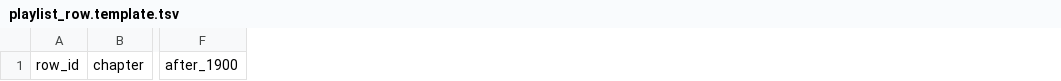
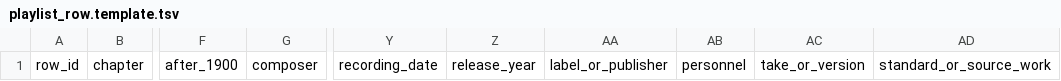
Before and after one commit to qinip/listening-atlas, a TSV file: templates/playlist_row.template.tsv, drawn as a sheet; only a part is shown, gaps mark what is left out; the diff names each change by its address in the sheet, - before the commit and + after, or states it on an @@ line.

```diff
--- a/templates/playlist_row.template.tsv
+++ b/templates/playlist_row.template.tsv
+column G, row 1: composer
+column Y, row 1: recording_date
+column Z, row 1: release_year
+column AA, row 1: label_or_publisher
+column AB, row 1: personnel
+column AC, row 1: take_or_version
+column AD, row 1: standard_or_source_work
```
Also changed, not shown: products/en/assets/ASSET_MANIFEST.tsv, products/zh-CN/assets/ASSET_MANIFEST.tsv, 40 other files.
